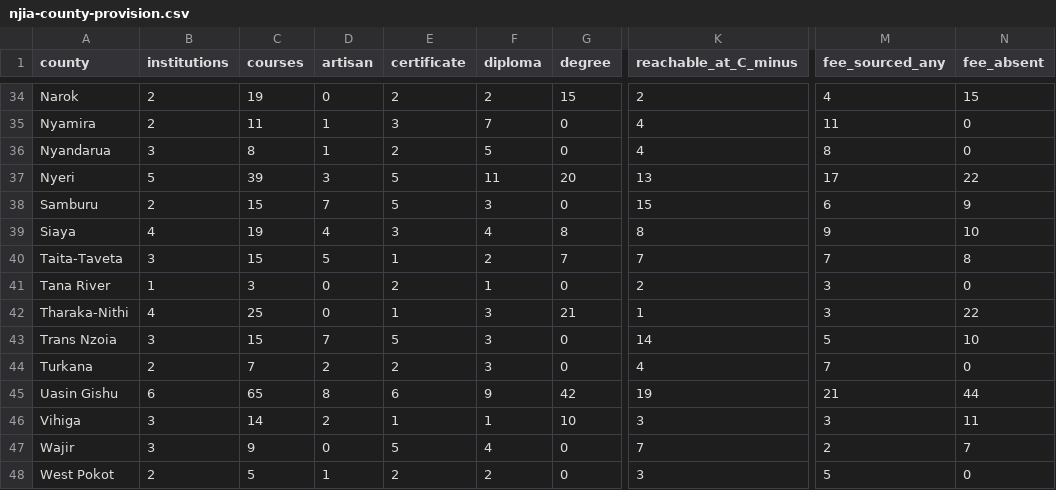
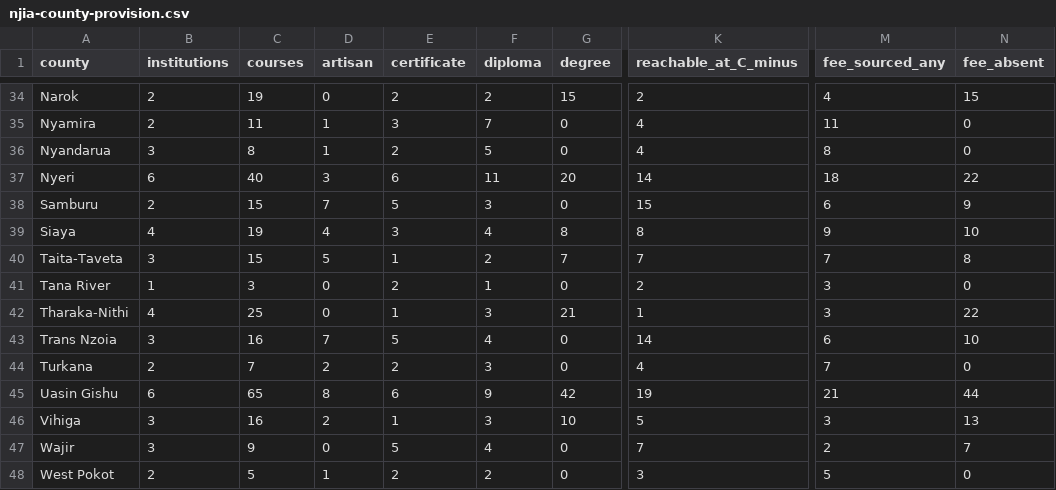
Before and after one commit to PapaDanico/Njia, a CSV file: analysis/njia-county-provision.csv, drawn as a sheet; only a part is shown, gaps mark what is left out; the diff covers the shown part only; the diff names each change by its address in the sheet, - before the commit and + after, or states it on an @@ line.

```diff
--- a/analysis/njia-county-provision.csv
+++ b/analysis/njia-county-provision.csv
-B37 (institutions): 5
+B37 (institutions): 6
-C37 (courses): 39
+C37 (courses): 40
-E37 (certificate): 5
+E37 (certificate): 6
-K37 (reachable_at_C_minus): 13
+K37 (reachable_at_C_minus): 14
-M37 (fee_sourced_any): 17
+M37 (fee_sourced_any): 18
-C43 (courses): 15
+C43 (courses): 16
-F43 (diploma): 3
+F43 (diploma): 4
-M43 (fee_sourced_any): 5
+M43 (fee_sourced_any): 6
-C46 (courses): 14
+C46 (courses): 16
-F46 (diploma): 1
+F46 (diploma): 3
-K46 (reachable_at_C_minus): 3
+K46 (reachable_at_C_minus): 5
-N46 (fee_absent): 11
+N46 (fee_absent): 13
```
Also changed, not shown: 67 edited cells elsewhere in this file, 43 other files.
